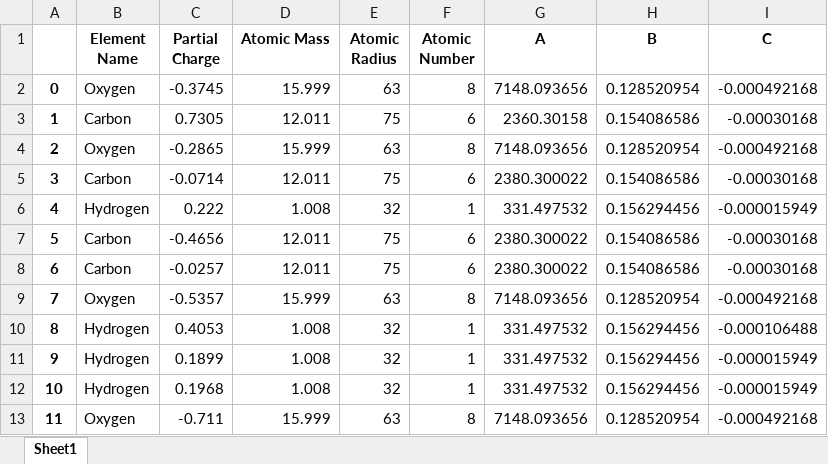
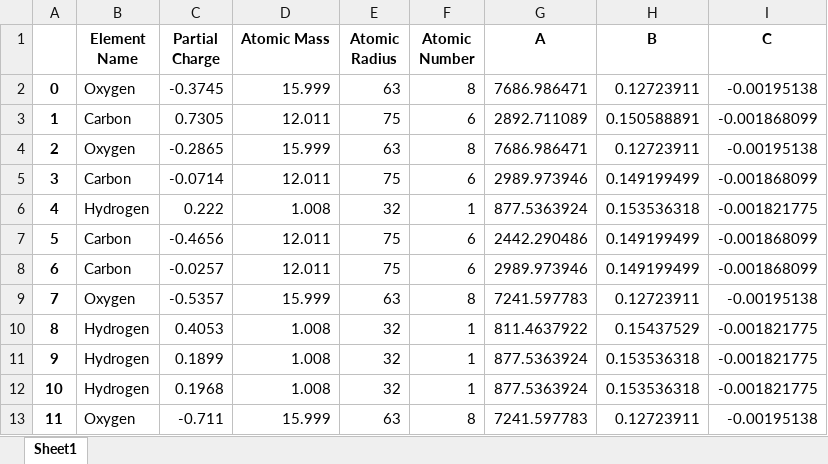
Before and after one commit to sudo-singh/predmodel_microproperties, an Excel workbook: results.xlsx, sheet Sheet1, drawn as a sheet; only a part is shown; values as stored, in another font and other column widths than the file's, no borders; the diff covers the shown part only; the diff names each change by its address in the sheet, - before the commit and + after, or states it on an @@ line.

```diff
--- a/results.xlsx (sheet Sheet1)
+++ b/results.xlsx (sheet Sheet1)
-G2 (A): 7148.093656
+G2 (A): 7686.986471
-H2 (B): 0.128520954
+H2 (B): 0.12723911
-I2 (C): -0.000492168
+I2 (C): -0.00195138
-G3 (A): 2360.30158
+G3 (A): 2892.711089
-H3 (B): 0.154086586
+H3 (B): 0.150588891
-I3 (C): -0.00030168
+I3 (C): -0.001868099
-G4 (A): 7148.093656
+G4 (A): 7686.986471
-H4 (B): 0.128520954
+H4 (B): 0.12723911
-I4 (C): -0.000492168
+I4 (C): -0.00195138
-G5 (A): 2380.300022
+G5 (A): 2989.973946
-H5 (B): 0.154086586
+H5 (B): 0.149199499
-I5 (C): -0.00030168
+I5 (C): -0.001868099
-G6 (A): 331.497532
+G6 (A): 877.5363924
-H6 (B): 0.156294456
+H6 (B): 0.153536318
-I6 (C): -0.000015949
+I6 (C): -0.001821775
-G7 (A): 2380.300022
+G7 (A): 2442.290486
-H7:H8 (B): 0.154086586
+H7:H8 (B): 0.149199499
-I7:I8 (C): -0.00030168
+I7:I8 (C): -0.001868099
-G8 (A): 2380.300022
+G8 (A): 2989.973946
-G9 (A): 7148.093656
+G9 (A): 7241.597783
-H9 (B): 0.128520954
+H9 (B): 0.12723911
-I9 (C): -0.000492168
+I9 (C): -0.00195138
-G10 (A): 331.497532
+G10 (A): 811.4637922
-H10 (B): 0.156294456
+H10 (B): 0.15437529
-I10 (C): -0.000106488
+I10 (C): -0.001821775
-G11:G12 (A): 331.497532
+G11:G12 (A): 877.5363924
-H11:H12 (B): 0.156294456
+H11:H12 (B): 0.153536318
-I11:I12 (C): -0.000015949
+I11:I12 (C): -0.001821775
-G13 (A): 7148.093656
+G13 (A): 7241.597783
-H13 (B): 0.128520954
+H13 (B): 0.12723911
-I13 (C): -0.000492168
+I13 (C): -0.00195138
```
Also changed, not shown: 18 edited cells elsewhere in this sheet, raw_data.xlsx, 28 other files.
